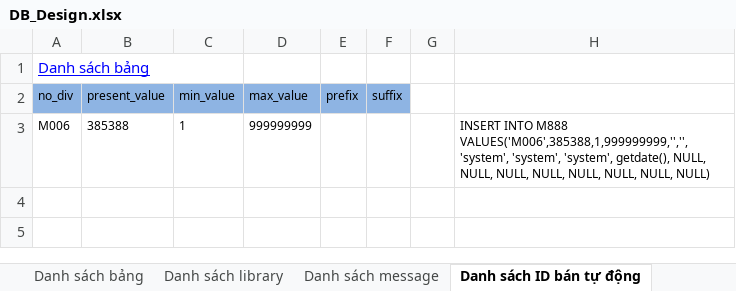
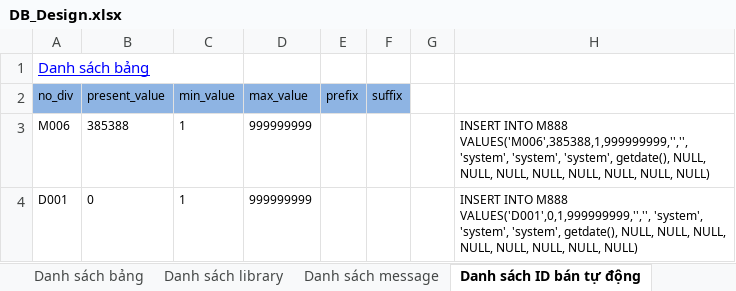
Before and after one commit to ndq809/aaaaaaaaaaaaaaaaaa, an Excel workbook: Docs/DB_Design/DB_Design.xlsx, sheet Danh sách ID bán tự động, drawn as a sheet; values as stored, in another font and other column widths than the file's, no borders; the diff names each change by its address in the sheet, - before the commit and + after, or states it on an @@ line.

```diff
--- a/Docs/DB_Design/DB_Design.xlsx (sheet Danh sách ID bán tự động)
+++ b/Docs/DB_Design/DB_Design.xlsx (sheet Danh sách ID bán tự động)
+row 4: D001 | 0 | 1 | 999999999 |  |  |  | INSERT INTO M888 VALUES('D001',0,1,999999999,'','', 'system', 'system', 'system', getdate(), NULL, NULL, NULL, NULL, NULL, NULL, NULL, NULL)
```
Also changed, not shown: sheet Danh sách bảng, sheet Danh sách library, sheet Bảng tố cáo, sheet Bảng tài khoản, other sheet tabs, formulas that keep their value, 21 other files.
